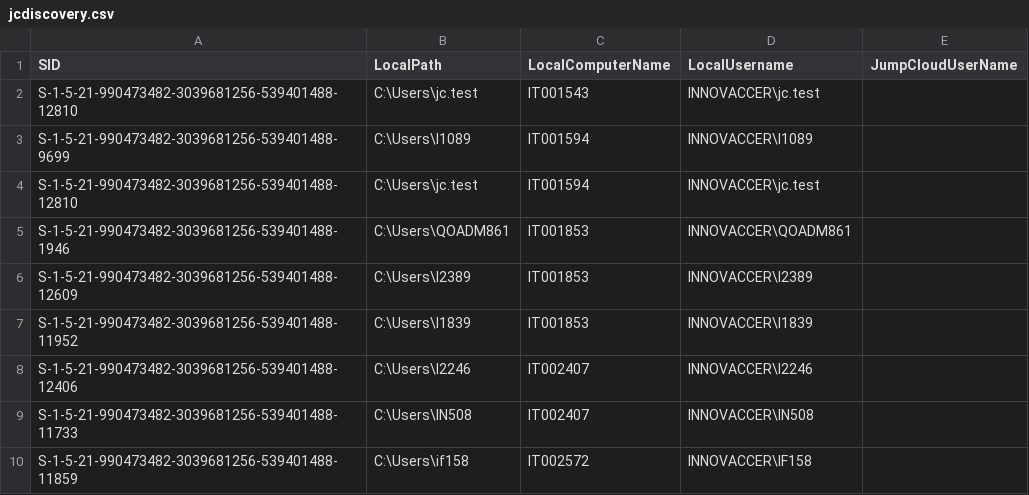
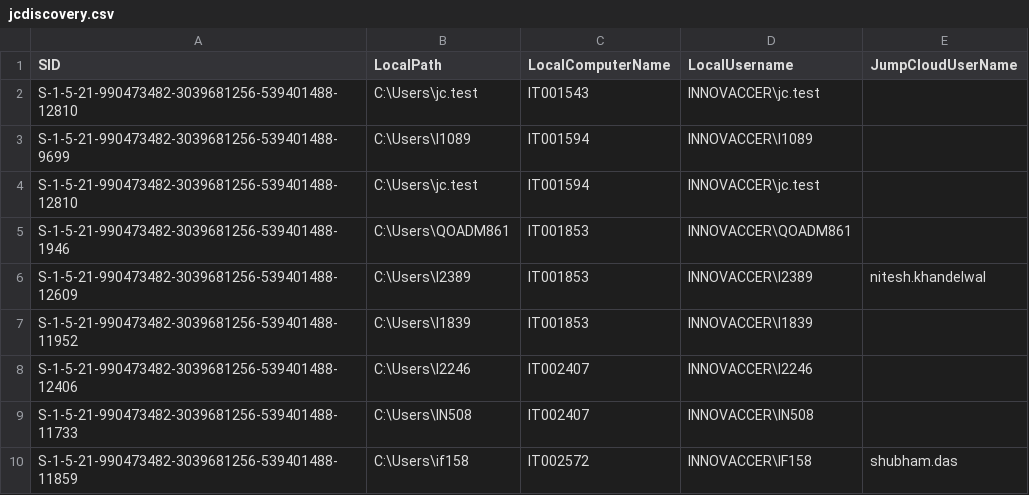
Before and after one commit to savinways/JumpCloud-ADMU-Discovery, a CSV file: jcdiscovery.csv, drawn as a sheet.

Commit message:
Update jcdiscovery.csv

```diff
--- a/jcdiscovery.csv
+++ b/jcdiscovery.csv
@@ -5,3 +5,3 @@
 "S-1-5-21-990473482-3039681256-539401488-1946","C:\Users\QOADM861","IT001853","INNOVACCER\QOADM861",""
-"S-1-5-21-990473482-3039681256-539401488-12609","C:\Users\I2389","IT001853","INNOVACCER\I2389",""
+"S-1-5-21-990473482-3039681256-539401488-12609","C:\Users\I2389","IT001853","INNOVACCER\I2389","nitesh.khandelwal"
 "S-1-5-21-990473482-3039681256-539401488-11952","C:\Users\I1839","IT001853","INNOVACCER\I1839",""
@@ -9,2 +9,2 @@
 "S-1-5-21-990473482-3039681256-539401488-11733","C:\Users\IN508","IT002407","INNOVACCER\IN508",""
-"S-1-5-21-990473482-3039681256-539401488-11859","C:\Users\if158","IT002572","INNOVACCER\IF158",""
+"S-1-5-21-990473482-3039681256-539401488-11859","C:\Users\if158","IT002572","INNOVACCER\IF158","shubham.das"
```
